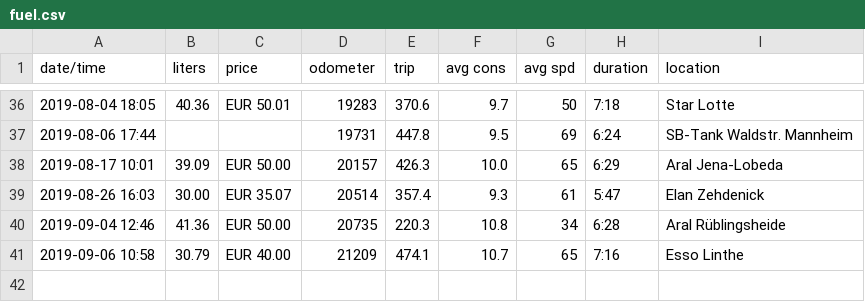
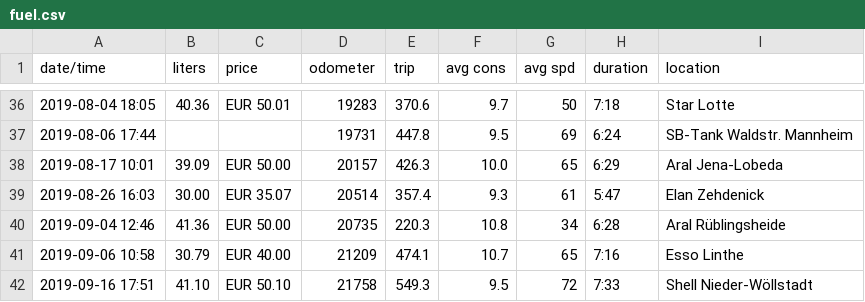
Before and after one commit to scy/jessie, a CSV file: data/fuel.csv, drawn as a sheet; only a part is shown, gaps mark what is left out; the diff names each change by its address in the sheet, - before the commit and + after, or states it on an @@ line.

Commit message:
Add a fuel stop

```diff
--- a/data/fuel.csv
+++ b/data/fuel.csv
+row 42: 2019-09-16 17:51 | 41.10 | EUR 50.10 | 21758 | 549.3 | 9.5 | 72 | 7:33 | Shell Nieder-Wöllstadt
```
